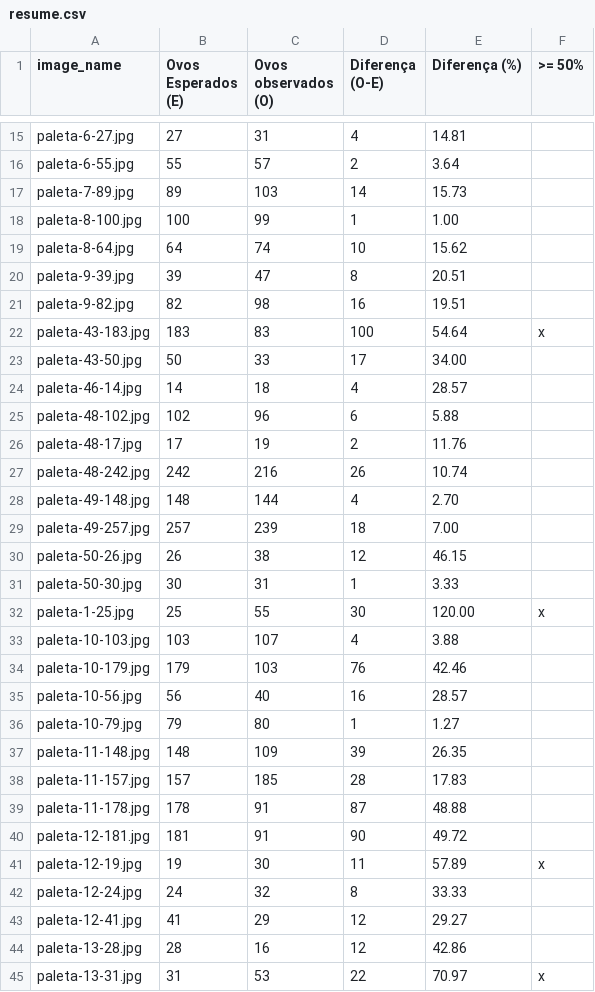
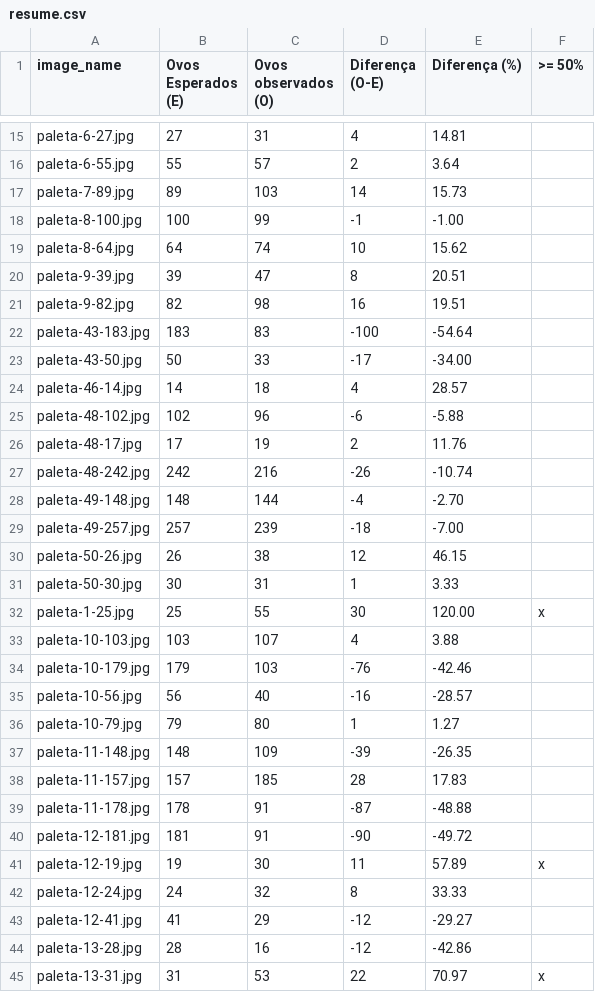
Before and after one commit to williancarddd/eggs-count-algorithms, a CSV file: article/resume.csv, drawn as a sheet; only a part is shown, gaps mark what is left out; the diff covers the shown part only.

Commit message:
feat: table with id incremental and mapped

```diff
--- a/article/resume.csv
+++ b/article/resume.csv
@@ -17,3 +17,3 @@ paleta-6-55.jpg,55,57,2,3.64,
 paleta-7-89.jpg,89,103,14,15.73,
-paleta-8-100.jpg,100,99,1,1.00,
+paleta-8-100.jpg,100,99,-1,-1.00,
 paleta-8-64.jpg,64,74,10,15.62,
@@ -21,10 +21,10 @@ paleta-9-39.jpg,39,47,8,20.51,
 paleta-9-82.jpg,82,98,16,19.51,
-paleta-43-183.jpg,183,83,100,54.64,x
-paleta-43-50.jpg,50,33,17,34.00,
+paleta-43-183.jpg,183,83,-100,-54.64,
+paleta-43-50.jpg,50,33,-17,-34.00,
 paleta-46-14.jpg,14,18,4,28.57,
-paleta-48-102.jpg,102,96,6,5.88,
+paleta-48-102.jpg,102,96,-6,-5.88,
 paleta-48-17.jpg,17,19,2,11.76,
-paleta-48-242.jpg,242,216,26,10.74,
-paleta-49-148.jpg,148,144,4,2.70,
-paleta-49-257.jpg,257,239,18,7.00,
+paleta-48-242.jpg,242,216,-26,-10.74,
+paleta-49-148.jpg,148,144,-4,-2.70,
+paleta-49-257.jpg,257,239,-18,-7.00,
 paleta-50-26.jpg,26,38,12,46.15,
@@ -33,13 +33,13 @@ paleta-1-25.jpg,25,55,30,120.00,x
 paleta-10-103.jpg,103,107,4,3.88,
-paleta-10-179.jpg,179,103,76,42.46,
-paleta-10-56.jpg,56,40,16,28.57,
+paleta-10-179.jpg,179,103,-76,-42.46,
+paleta-10-56.jpg,56,40,-16,-28.57,
 paleta-10-79.jpg,79,80,1,1.27,
-paleta-11-148.jpg,148,109,39,26.35,
+paleta-11-148.jpg,148,109,-39,-26.35,
 paleta-11-157.jpg,157,185,28,17.83,
-paleta-11-178.jpg,178,91,87,48.88,
-paleta-12-181.jpg,181,91,90,49.72,
+paleta-11-178.jpg,178,91,-87,-48.88,
+paleta-12-181.jpg,181,91,-90,-49.72,
 paleta-12-19.jpg,19,30,11,57.89,x
 paleta-12-24.jpg,24,32,8,33.33,
-paleta-12-41.jpg,41,29,12,29.27,
-paleta-13-28.jpg,28,16,12,42.86,
+paleta-12-41.jpg,41,29,-12,-29.27,
+paleta-13-28.jpg,28,16,-12,-42.86,
 paleta-13-31.jpg,31,53,22,70.97,x
```
Also changed, not shown: 47 edited cells elsewhere in this file, 2 other files.
